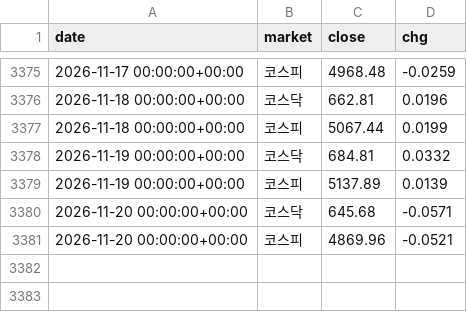
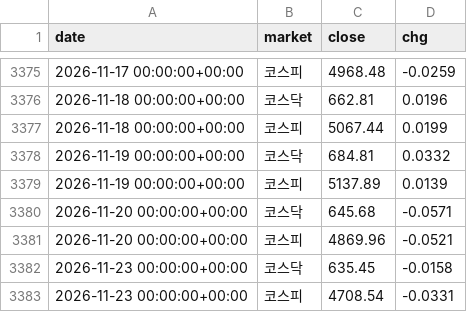
Before and after one commit to rlagustn92/retail-sentiment, a CSV file: kr_index.csv, drawn as a sheet; only a part is shown, gaps mark what is left out.

```diff
--- a/kr_index.csv
+++ b/kr_index.csv
@@ -3381 +3381,3 @@ date,market,close,chg
 2026-11-20 00:00:00+00:00,코스피,4869.96,-0.0521
+2026-11-23 00:00:00+00:00,코스닥,635.45,-0.0158
+2026-11-23 00:00:00+00:00,코스피,4708.54,-0.0331
```
Also changed, not shown: kr_hist_market.csv, 4 other files.
